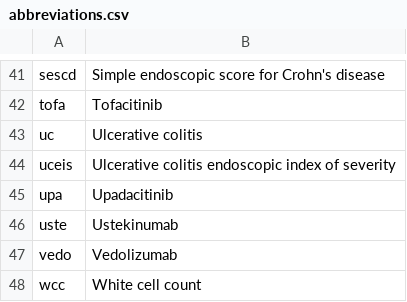
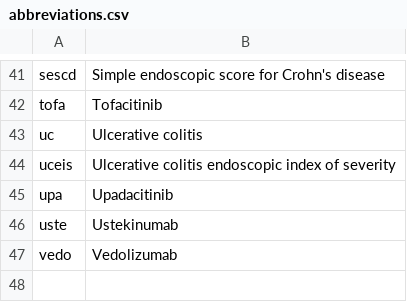
Before and after one commit to shaunchuah/musicsamples, a CSV file: docs/data_dictionary/abbreviations.csv, drawn as a sheet; only a part is shown, gaps mark what is left out; the diff names each change by its address in the sheet, - before the commit and + after, or states it on an @@ line.

```diff
--- a/docs/data_dictionary/abbreviations.csv
+++ b/docs/data_dictionary/abbreviations.csv
-row 48: wcc | White cell count
```
Also changed, not shown: docs/data_dictionary/data_dictionary.csv, 8 other files.
